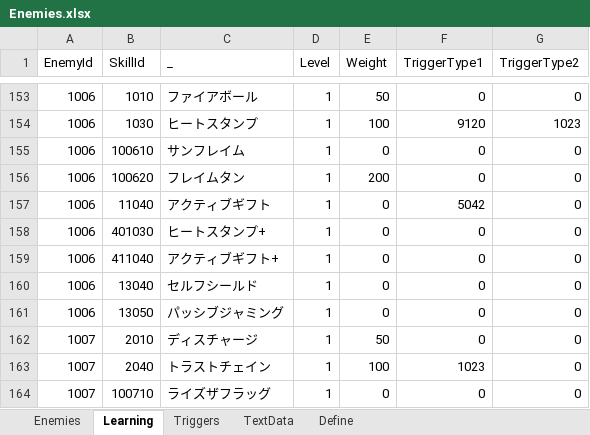
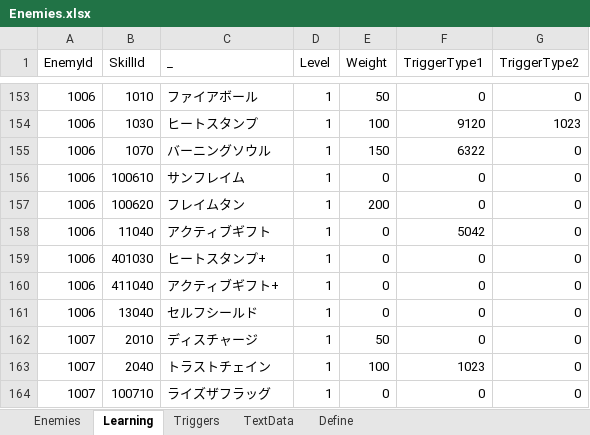
Before and after one commit to seedsclaft/unity, an Excel workbook: Assets/Data/Enemies.xlsx, sheet Learning, drawn as a sheet; only a part is shown, gaps mark what is left out; values as stored, in another font and other column widths than the file's, no borders; removed rows and columns are numbered as before the commit, all else as after; the diff names each change by its address in the sheet, - before the commit and + after, or states it on an @@ line.

```diff
--- a/Assets/Data/Enemies.xlsx (sheet Learning)
+++ b/Assets/Data/Enemies.xlsx (sheet Learning)
+row 155: 1006 | 1070 | バーニングソウル | 1 | 150 | 6322 | 0
-row 161: 1006 | 13050 | パッシブジャミング | 1 | 0 | 0 | 0
```
Also changed, not shown: sheet Enemies, formulas that keep their value, Assets/Data/Actors.xlsx, Assets/Data/BGM.xlsx, 30 other files.
